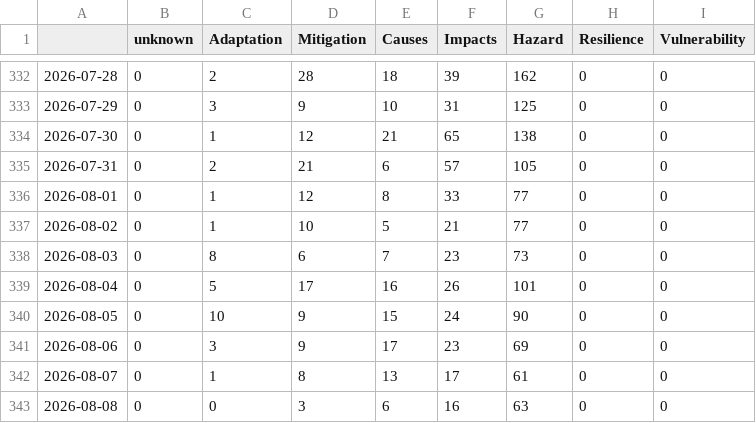
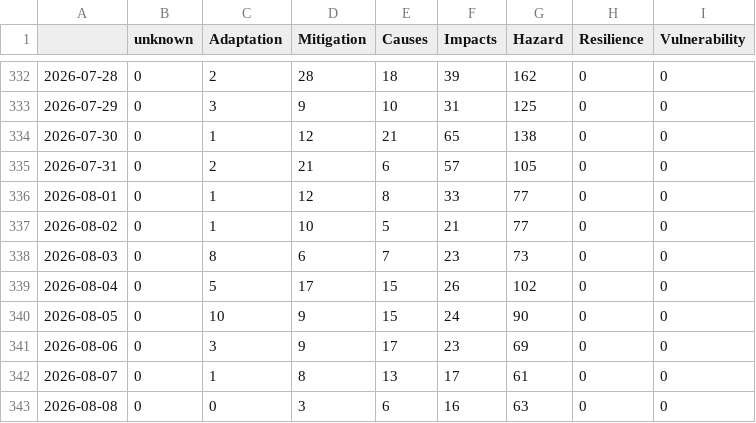
Before and after one commit to ms2329-news/collectionIsComing, a CSV file: csv/topics_date.csv, drawn as a sheet; only a part is shown, gaps mark what is left out.

```diff
--- a/csv/topics_date.csv
+++ b/csv/topics_date.csv
@@ -338,3 +338,3 @@
 2026-08-03,0,8,6,7,23,73,0,0
-2026-08-04,0,5,17,16,26,101,0,0
+2026-08-04,0,5,17,15,26,102,0,0
 2026-08-05,0,10,9,15,24,90,0,0
```
Also changed, not shown: 2 other files.
